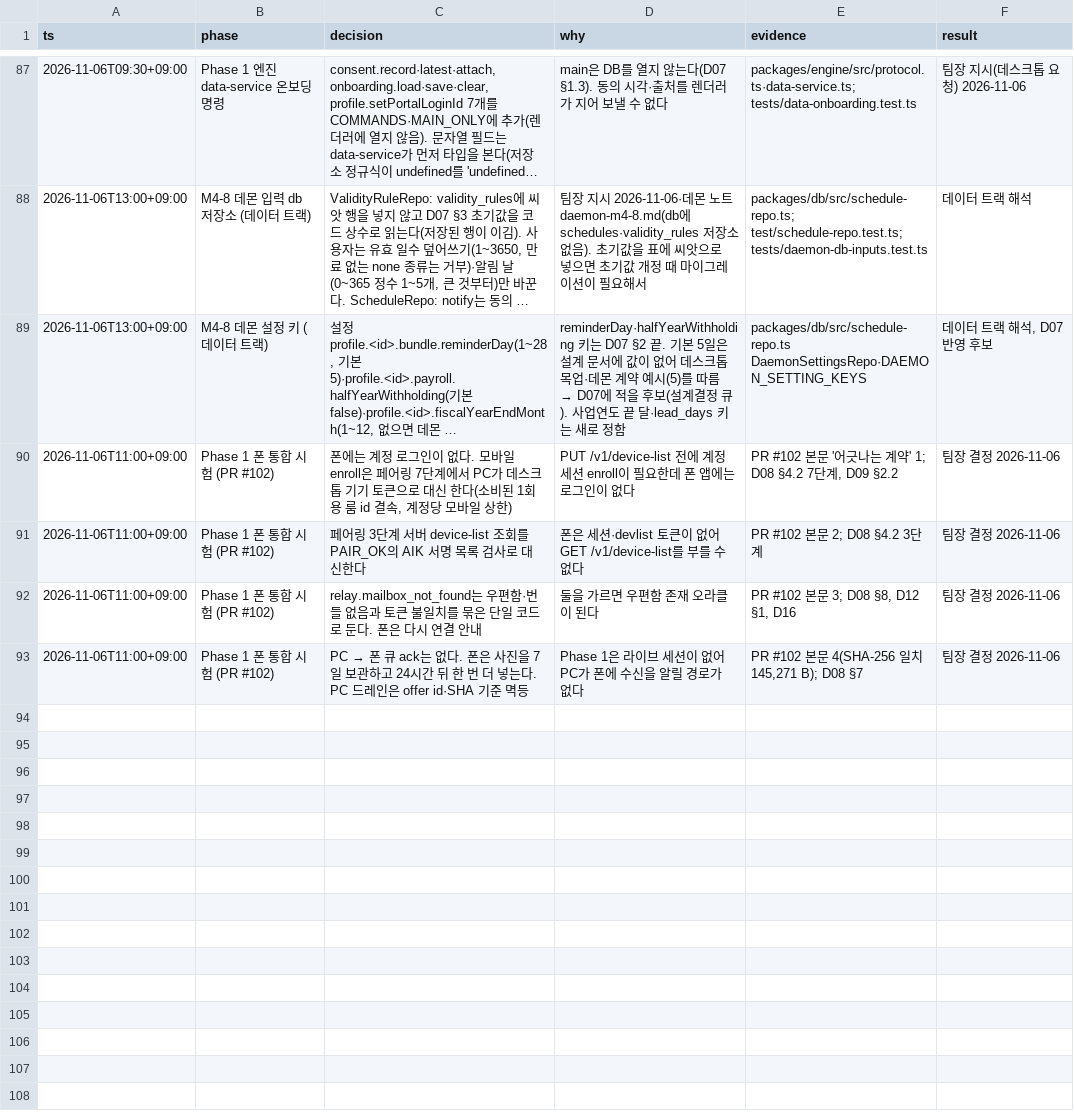
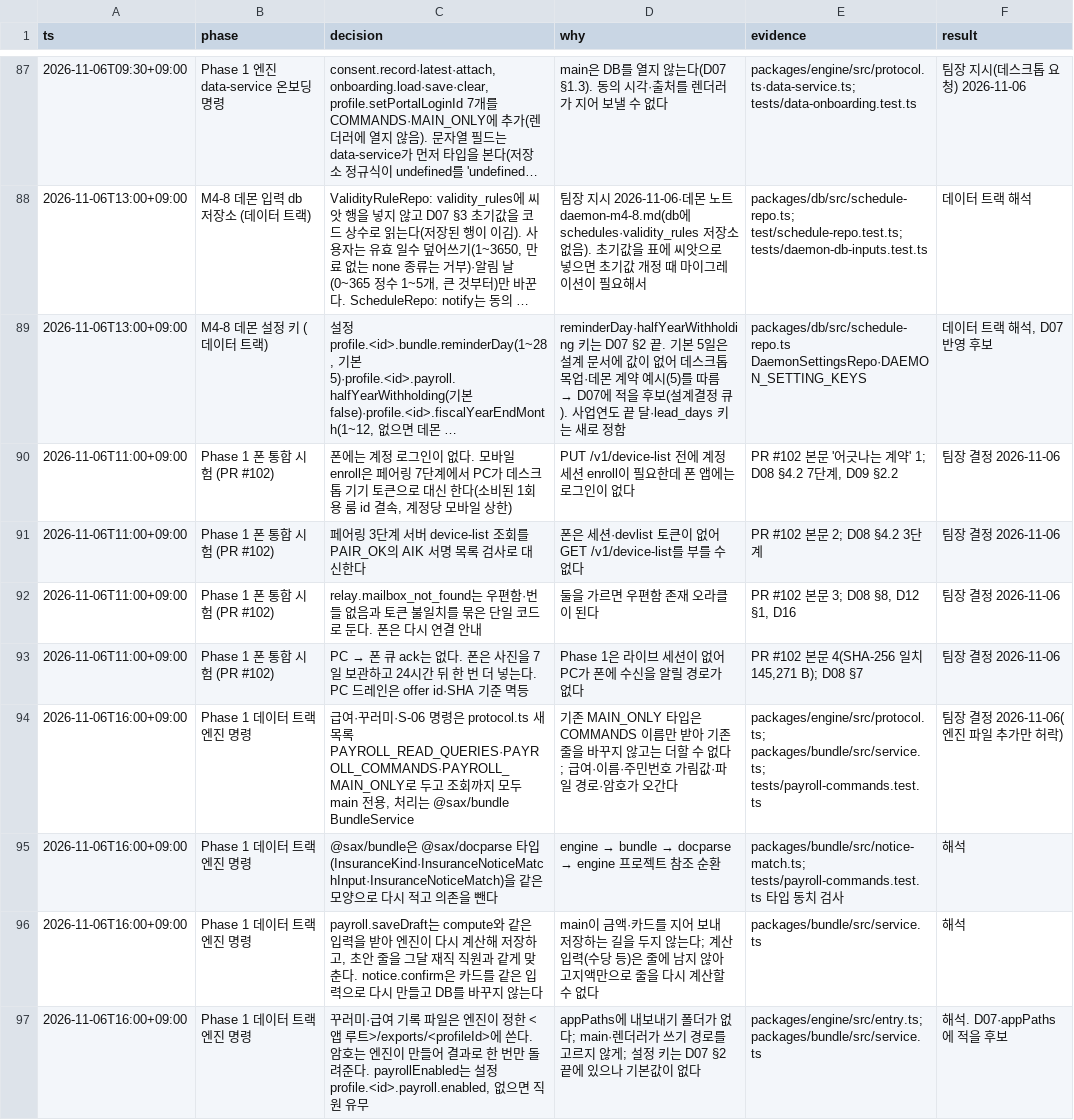
Before and after one commit to LAF-labs/tex, a TSV file: poc/reports/decisions.tsv, drawn as a sheet; only a part is shown, gaps mark what is left out; long unchanged cells end in ….

```diff
--- a/poc/reports/decisions.tsv
+++ b/poc/reports/decisions.tsv
@@ -93 +93,5 @@ ts	phase	decision	why	evidence	result
 2026-11-06T11:00+09:00	Phase 1 폰 통합 시험 (PR #102)	PC → 폰 큐 ack는 없다. 폰은 사진을 7일 보관하고 24시간 뒤 한 번 더 넣는다. PC 드레인은 offer id·SHA 기준 멱등	Phase 1은 라이브 세션이 없어 PC가 폰에 수신을 알릴 경로가 없다	PR #102 본문 4(SHA-256 일치 145,271 B); D08 §7	팀장 결정 2026-11-06
+2026-11-06T16:00+09:00	Phase 1 데이터 트랙 엔진 명령	급여·꾸러미·S-06 명령은 protocol.ts 새 목록 PAYROLL_READ_QUERIES·PAYROLL_COMMANDS·PAYROLL_MAIN_ONLY로 두고 조회까지 모두 main 전용, 처리는 @sax/bundle BundleService	기존 MAIN_ONLY 타입은 COMMANDS 이름만 받아 기존 줄을 바꾸지 않고는 더할 수 없다; 급여·이름·주민번호 가림값·파일 경로·암호가 오간다	packages/engine/src/protocol.ts; packages/bundle/src/service.ts; tests/payroll-commands.test.ts	팀장 결정 2026-11-06(엔진 파일 추가만 허락)
+2026-11-06T16:00+09:00	Phase 1 데이터 트랙 엔진 명령	@sax/bundle은 @sax/docparse 타입(InsuranceKind·InsuranceNoticeMatchInput·InsuranceNoticeMatch)을 같은 모양으로 다시 적고 의존을 뺀다	engine → bundle → docparse → engine 프로젝트 참조 순환	packages/bundle/src/notice-match.ts; tests/payroll-commands.test.ts 타입 동치 검사	해석
+2026-11-06T16:00+09:00	Phase 1 데이터 트랙 엔진 명령	payroll.saveDraft는 compute와 같은 입력을 받아 엔진이 다시 계산해 저장하고, 초안 줄을 그달 재직 직원과 같게 맞춘다. notice.confirm은 카드를 같은 입력으로 다시 만들고 DB를 바꾸지 않는다	main이 금액·카드를 지어 보내 저장하는 길을 두지 않는다; 계산 입력(수당 등)은 줄에 남지 않아 고지액만으로 줄을 다시 계산할 수 없다	packages/bundle/src/service.ts	해석
+2026-11-06T16:00+09:00	Phase 1 데이터 트랙 엔진 명령	꾸러미·급여 기록 파일은 엔진이 정한 <앱 루트>/exports/<profileId>에 쓴다. 암호는 엔진이 만들어 결과로 한 번만 돌려준다. payrollEnabled는 설정 profile.<id>.payroll.enabled, 없으면 직원 유무	appPaths에 내보내기 폴더가 없다; main·렌더러가 쓰기 경로를 고르지 않게; 설정 키는 D07 §2 끝에 있으나 기본값이 없다	packages/engine/src/entry.ts; packages/bundle/src/service.ts	해석. D07·appPaths에 적을 후보
```
Also changed, not shown: 12 other files.
